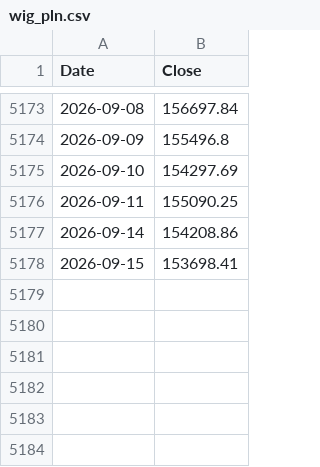
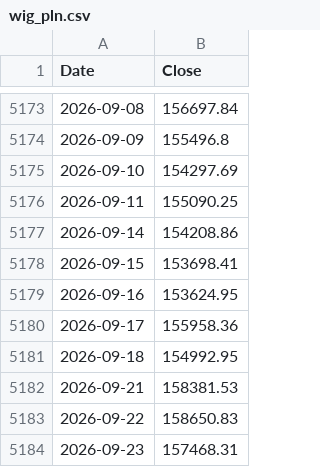
Before and after one commit to pmalczak/assets, a CSV file: app/global_momentum/global_momentum_wig_backtest/wig_pln.csv, drawn as a sheet; only a part is shown, gaps mark what is left out; the diff names each change by its address in the sheet, - before the commit and + after, or states it on an @@ line.

```diff
--- a/app/global_momentum/global_momentum_wig_backtest/wig_pln.csv
+++ b/app/global_momentum/global_momentum_wig_backtest/wig_pln.csv
+row 5179: 2026-09-16 | 153624.95
+row 5180: 2026-09-17 | 155958.36
+row 5181: 2026-09-18 | 154992.95
+row 5182: 2026-09-21 | 158381.53
+row 5183: 2026-09-22 | 158650.83
+row 5184: 2026-09-23 | 157468.31
```
Also changed, not shown: 6 other files.
